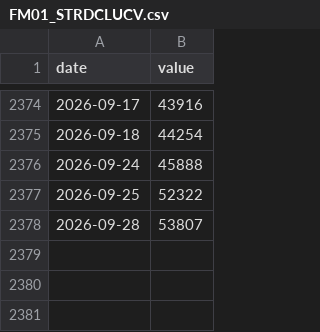
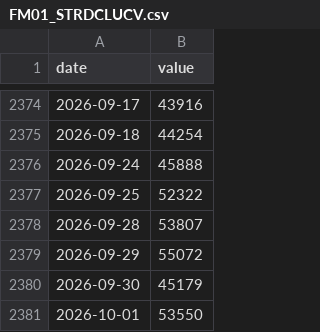
Before and after one commit to git-san-934/portal, a CSV file: boj-stats/pipeline/data/FM01_STRDCLUCV.csv, drawn as a sheet; only a part is shown, gaps mark what is left out.

```diff
--- a/boj-stats/pipeline/data/FM01_STRDCLUCV.csv
+++ b/boj-stats/pipeline/data/FM01_STRDCLUCV.csv
@@ -2378 +2378,4 @@ date,value
 2026-09-28,53807
+2026-09-29,55072
+2026-09-30,45179
+2026-10-01,53550
```
Also changed, not shown: boj-stats/pipeline/data/FM01_STRDCLUCON.csv, boj-stats/pipeline/data/FM08_FXERD04.csv, 28 other files.
